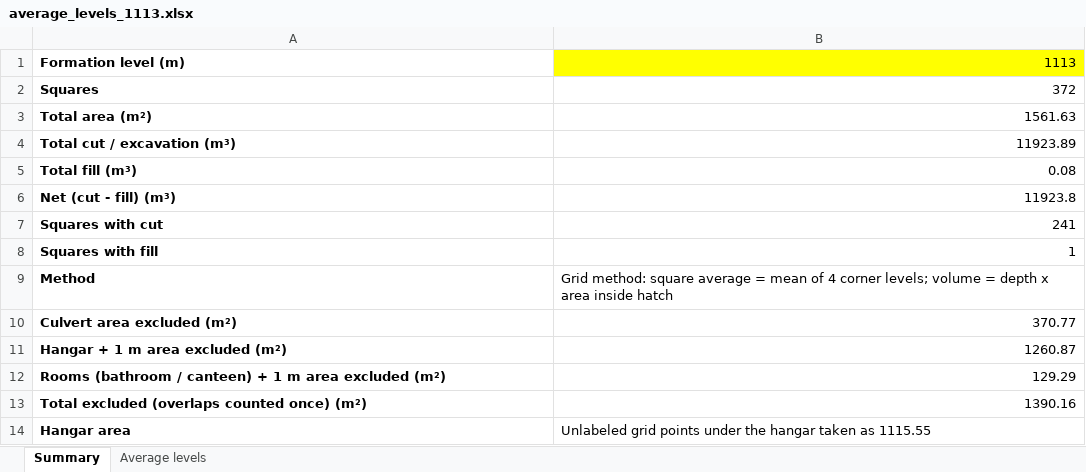
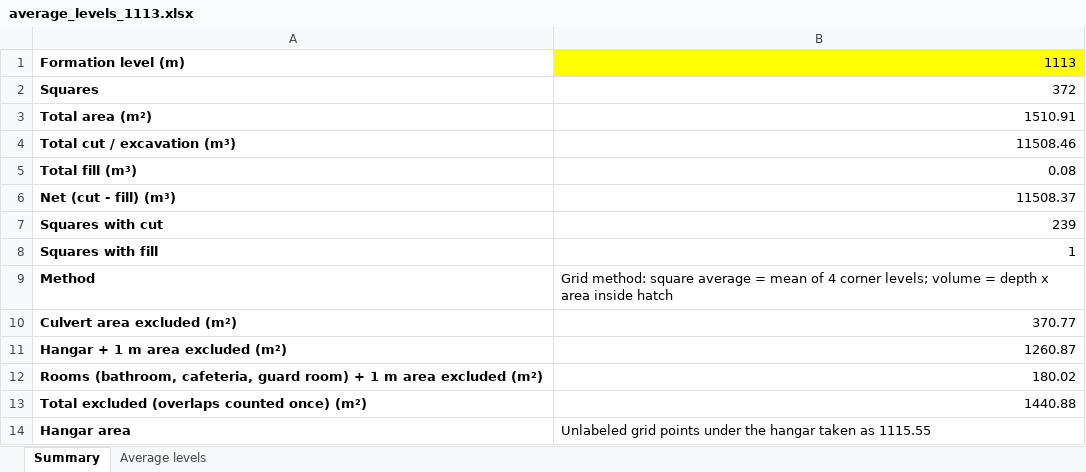
Before and after one commit to kbustanjicompany-cmd/MOHAMMED, an Excel workbook: average_levels_1113.xlsx, sheet Summary, drawn as a sheet; values as stored, in another font and other column widths than the file's, no borders; removed rows and columns are numbered as before the commit, all else as after; the diff names each change by its address in the sheet, - before the commit and + after, or states it on an @@ line.

```diff
--- a/average_levels_1113.xlsx (sheet Summary)
+++ b/average_levels_1113.xlsx (sheet Summary)
-B3: 1561.63
+B3: 1510.91
-B4: 11923.89
+B4: 11508.46
-B6: 11923.8
+B6: 11508.37
-B7: 241
+B7: 239
-row 12: Rooms (bathroom / canteen) + 1 m area excluded (m²) | 129.29
+row 12: Rooms (bathroom, cafeteria, guard room) + 1 m area excluded (m²) | 180.02
-B13: 1390.16
+B13: 1440.88
```
Also changed, not shown: sheet Average levels, area2_levels.xlsx, average_levels_1114.85.xlsx, 13 other files.
